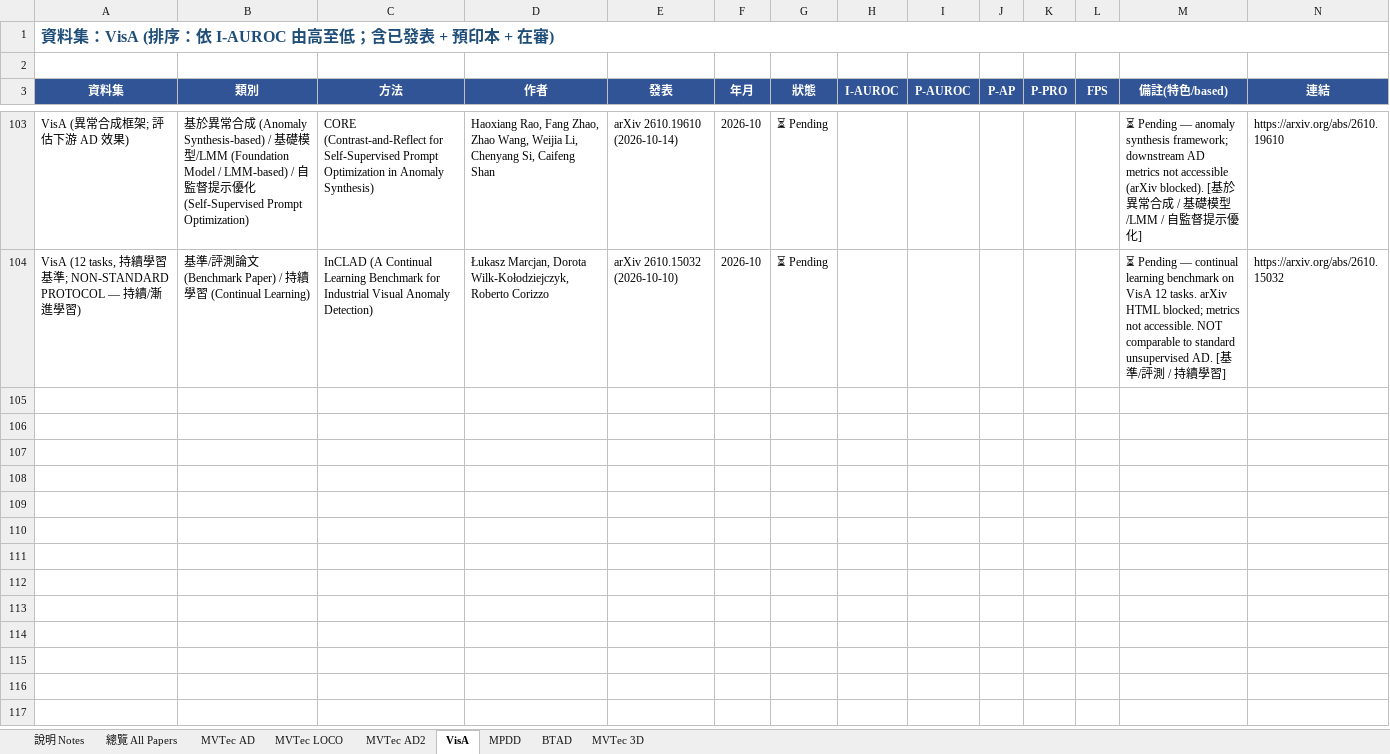
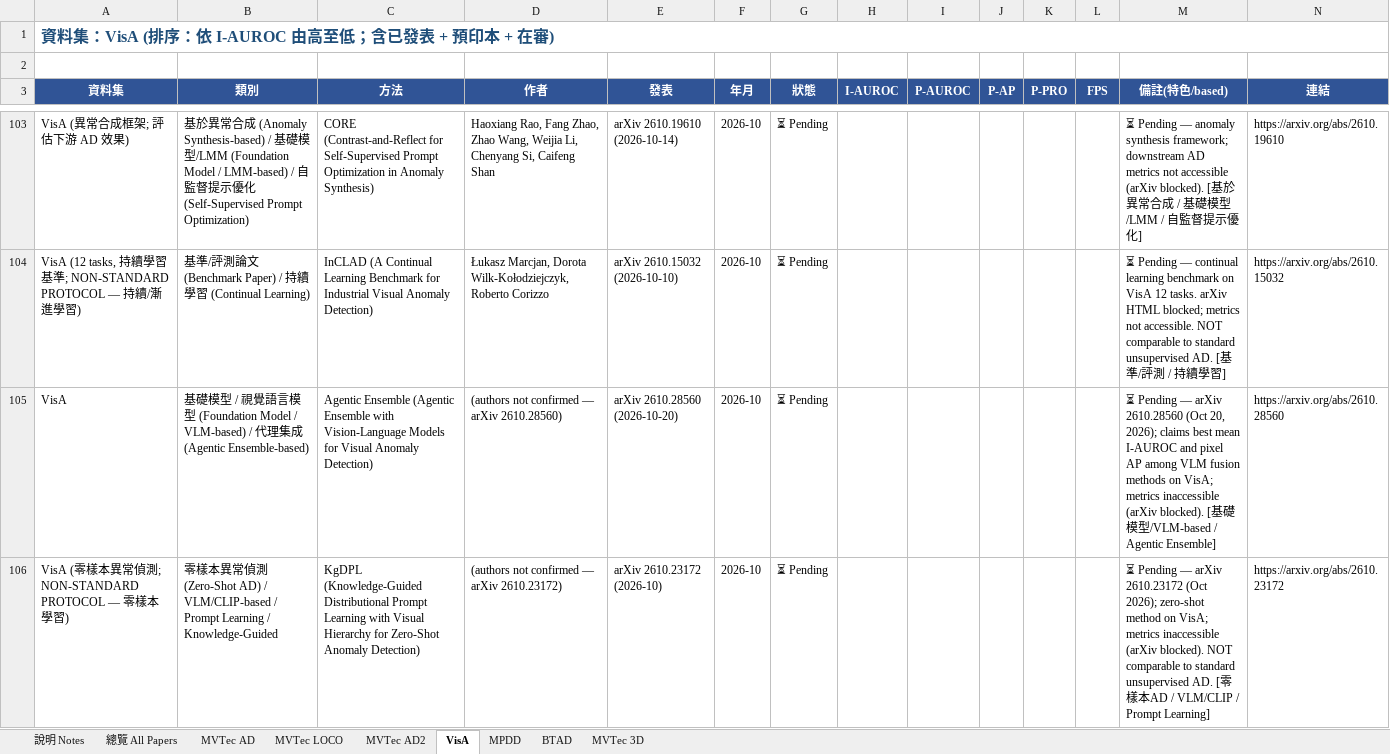
Before and after one commit to 112378074/NTUT-IVI-Lab--SOTA-Literature-Viewer, an Excel workbook: AnomalyDetection_Papers_Summary_v10_20260425.xlsx, sheet VisA, drawn as a sheet; only a part is shown, gaps mark what is left out; values as stored, in another font and other column widths than the file's, no borders; rows hold the shown columns only; the diff covers the shown part only; the diff names each change by its address in the sheet, - before the commit and + after, or states it on an @@ line.

```diff
--- a/AnomalyDetection_Papers_Summary_v10_20260425.xlsx (sheet VisA)
+++ b/AnomalyDetection_Papers_Summary_v10_20260425.xlsx (sheet VisA)
+row 105: VisA | 基礎模型 / 視覺語言模型 (Foundation Model / VLM-based) / 代理集成 (Agentic Ensemble-based) | Agentic Ensemble (Agentic Ensemble with Vision-Language Models for Visual Anomaly Detection) | (authors not confirmed — arXiv 2610.28560) | arXiv 2610.28560 (2026-10-20) | 2026-10 | ⏳ Pending |  |  |  |  |  | ⏳ Pending — arXiv 2610.28560 (Oct 20, 2026); claims best mean I-AUROC and pixel AP among VLM fusion methods on VisA; metrics inaccessible (arXiv blocked). [基礎模型/VLM-based / Agentic Ensemble] | https://arxiv.org/abs/2610.28560
+row 106: VisA (零樣本異常偵測; NON-STANDARD PROTOCOL — 零樣本學習) | 零樣本異常偵測 (Zero-Shot AD) / VLM/CLIP-based / Prompt Learning / Knowledge-Guided | KgDPL (Knowledge-Guided Distributional Prompt Learning with Visual Hierarchy for Zero-Shot Anomaly Detection) | (authors not confirmed — arXiv 2610.23172) | arXiv 2610.23172 (2026-10) | 2026-10 | ⏳ Pending |  |  |  |  |  | ⏳ Pending — arXiv 2610.23172 (Oct 2026); zero-shot method on VisA; metrics inaccessible (arXiv blocked). NOT comparable to standard unsupervised AD. [零樣本AD / VLM/CLIP / Prompt Learning] | https://arxiv.org/abs/2610.23172
```
Also changed, not shown: 2 added rows elsewhere in this sheet, sheet 總覽 All Papers, sheet MVTec AD, 3 other files.
